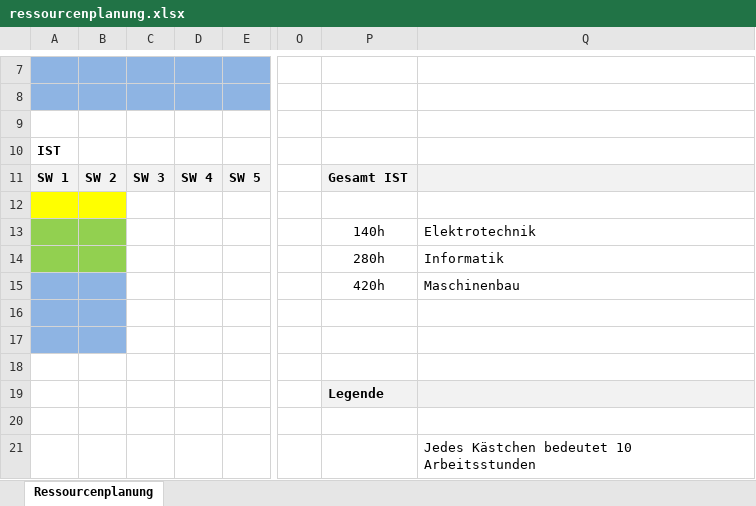
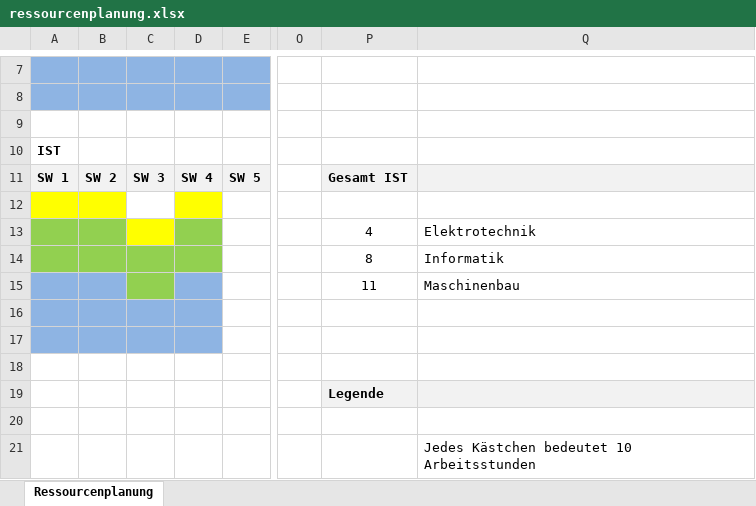
Before and after one commit to accefa/doku, an Excel workbook: pm/ressourcenplanung.xlsx, sheet Ressourcenplanung, drawn as a sheet; only a part is shown, gaps mark what is left out; values as stored, in another font and other column widths than the file's, no borders; the diff names each change by its address in the sheet, - before the commit and + after, or states it on an @@ line.

```diff
--- a/pm/ressourcenplanung.xlsx (sheet Ressourcenplanung)
+++ b/pm/ressourcenplanung.xlsx (sheet Ressourcenplanung)
-D12 fill: none
+D12 fill: #FFFF00
-C13 fill: none
+C13 fill: #FFFF00
-D13 fill: none
+D13 fill: #92D050
-P13: 140h
+P13: 4
-C14:D14 fill: none
+C14:D14 fill: #92D050
-P14: 280h
+P14: 8
-C15 fill: none
+C15 fill: #92D050
-D15 fill: none
+D15 fill: #8EB4E3
-P15: 420h
+P15: 11
-C16:D17 fill: none
+C16:D17 fill: #8EB4E3
```
Also changed, not shown: 3 other files.
